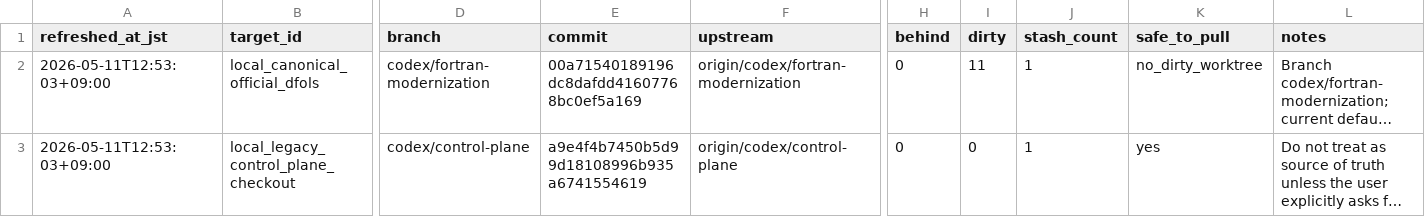
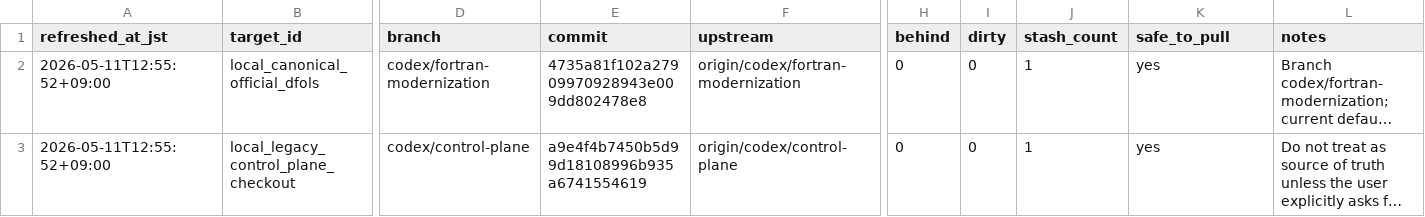
Before and after one commit to C-Y-Chou/generalized-thimble-hmc, a TSV file: codex/state/LOCAL_WORKTREES.tsv, drawn as a sheet; only a part is shown, gaps mark what is left out; long unchanged cells end in …; the diff names each change by its address in the sheet, - before the commit and + after, or states it on an @@ line.

Commit message:
Refresh canonical handoff state

```diff
--- a/codex/state/LOCAL_WORKTREES.tsv
+++ b/codex/state/LOCAL_WORKTREES.tsv
-A2:A3 (refreshed_at_jst): 2026-05-11T12:53:03+09:00
+A2:A3 (refreshed_at_jst): 2026-05-11T12:55:52+09:00
-E2 (commit): 00a71540189196dc8dafdd41607768bc0ef5a169
+E2 (commit): 4735a81f102a27909970928943e009dd802478e8
-I2 (dirty): 11
+I2 (dirty): 0
-K2 (safe_to_pull): no_dirty_worktree
+K2 (safe_to_pull): yes
```
Also changed, not shown: codex/state/WORKTREES.tsv, 2 other files.
